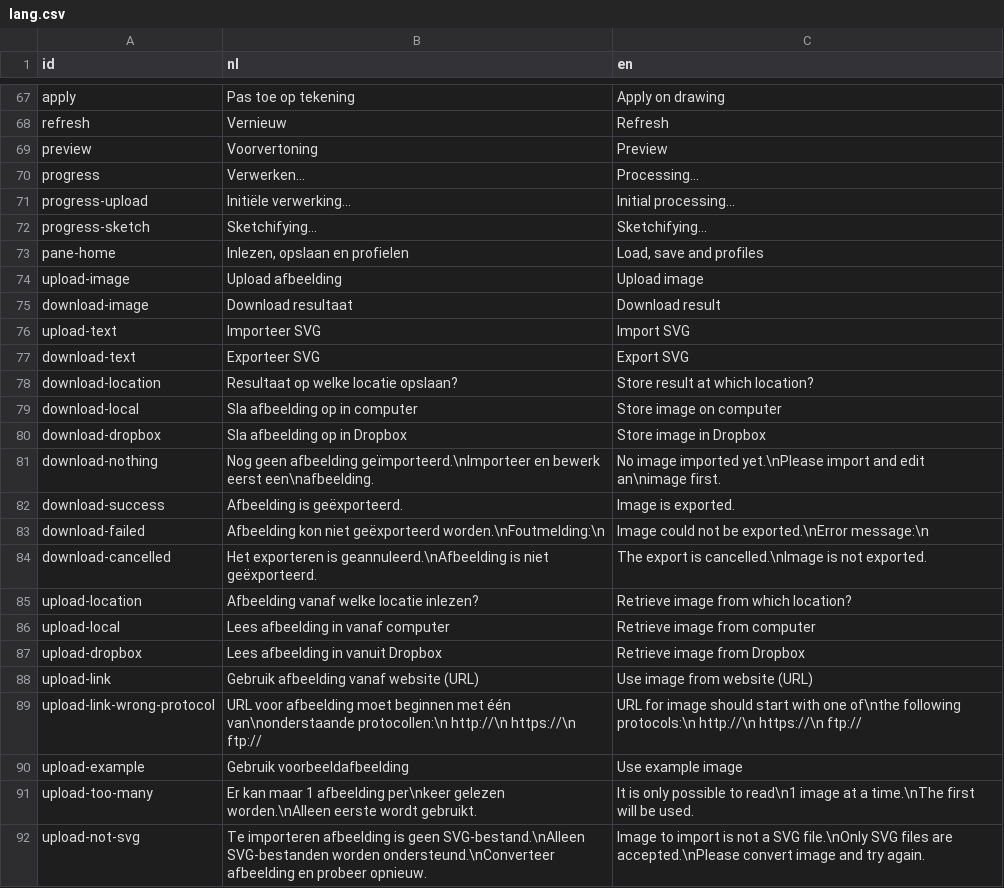
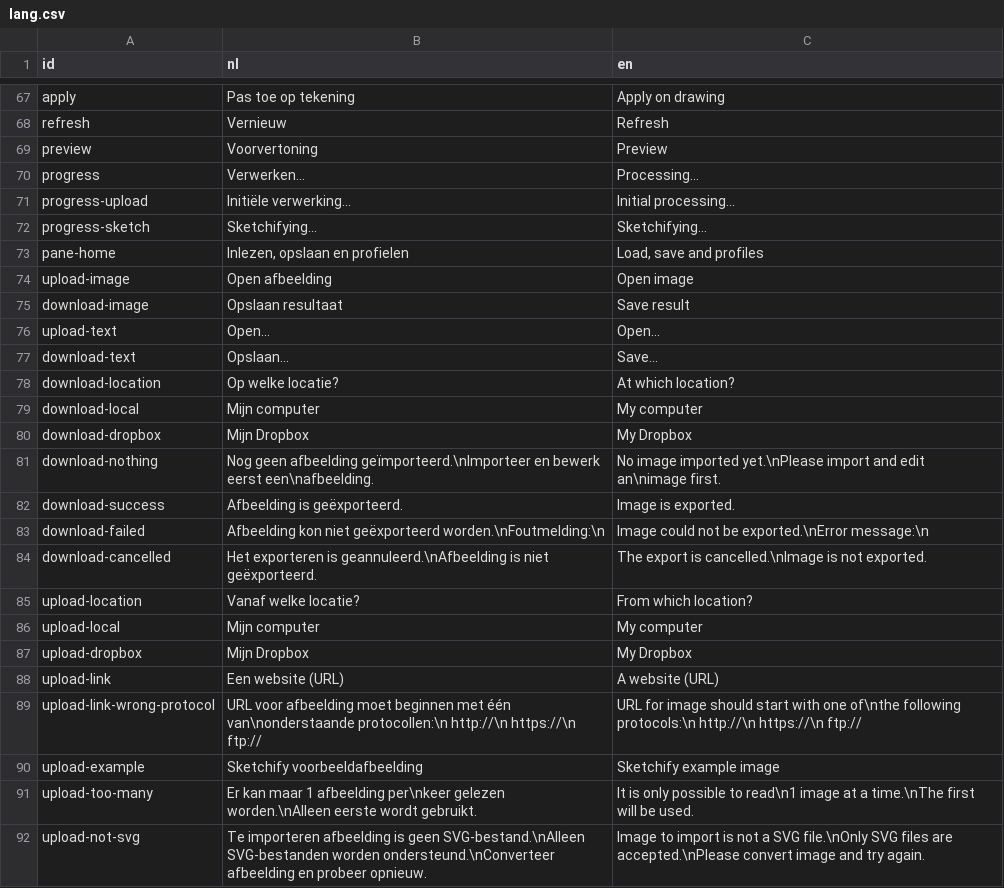
Before and after one commit to ErikOnBike/toolparadise-website, a CSV file: data/lang.csv, drawn as a sheet; only a part is shown, gaps mark what is left out.

Commit message:
Update text for open/save (thx ErNie)

```diff
--- a/data/lang.csv
+++ b/data/lang.csv
@@ -73,9 +73,9 @@
 "pane-home","Inlezen, opslaan en profielen","Load, save and profiles"
-"upload-image","Upload afbeelding","Upload image"
-"download-image","Download resultaat","Download result"
-"upload-text","Importeer SVG","Import SVG"
-"download-text","Exporteer SVG","Export SVG"
-"download-location","Resultaat op welke locatie opslaan?","Store result at which location?"
-"download-local","Sla afbeelding op in computer","Store image on computer"
-"download-dropbox","Sla afbeelding op in Dropbox","Store image in Dropbox"
+"upload-image","Open afbeelding","Open image"
+"download-image","Opslaan resultaat","Save result"
+"upload-text","Open...","Open..."
+"download-text","Opslaan...","Save..."
+"download-location","Op welke locatie?","At which location?"
+"download-local","Mijn computer","My computer"
+"download-dropbox","Mijn Dropbox","My Dropbox"
 "download-nothing","Nog geen afbeelding geïmporteerd.\nImporteer en bewerk eerst een\nafbeelding.","No image imported yet.\nPlease import and edit an\nimage first."
@@ -84,8 +84,8 @@
 "download-cancelled","Het exporteren is geannuleerd.\nAfbeelding is niet geëxporteerd.","The export is cancelled.\nImage is not exported."
-"upload-location","Afbeelding vanaf welke locatie inlezen?","Retrieve image from which location?"
-"upload-local","Lees afbeelding in vanaf computer","Retrieve image from computer"
-"upload-dropbox","Lees afbeelding in vanuit Dropbox","Retrieve image from Dropbox"
-"upload-link","Gebruik afbeelding vanaf website (URL)","Use image from website (URL)"
+"upload-location","Vanaf welke locatie?","From which location?"
+"upload-local","Mijn computer","My computer"
+"upload-dropbox","Mijn Dropbox","My Dropbox"
+"upload-link","Een website (URL)","A website (URL)"
 "upload-link-wrong-protocol","URL voor afbeelding moet beginnen met één van\nonderstaande protocollen:\n    http://\n    https://\n    ftp://","URL for image should start with one of\nthe following protocols:\n    http://\n    https://\n    ftp://"
-"upload-example","Gebruik voorbeeldafbeelding","Use example image"
+"upload-example","Sketchify voorbeeldafbeelding","Sketchify example image"
 "upload-too-many","Er kan maar 1 afbeelding per\nkeer gelezen worden.\nAlleen eerste wordt gebruikt.","It is only possible to read\n1 image at a time.\nThe first will be used."
```
